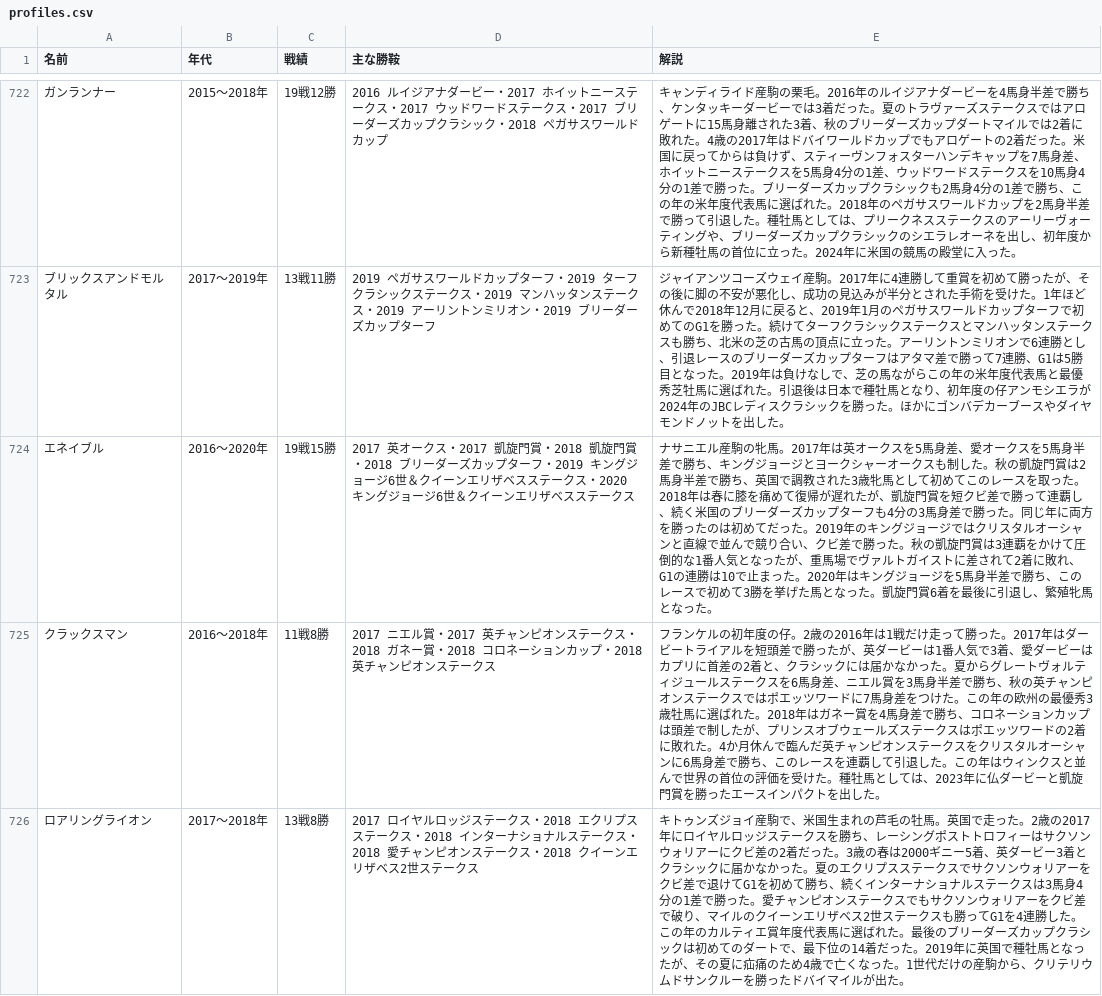
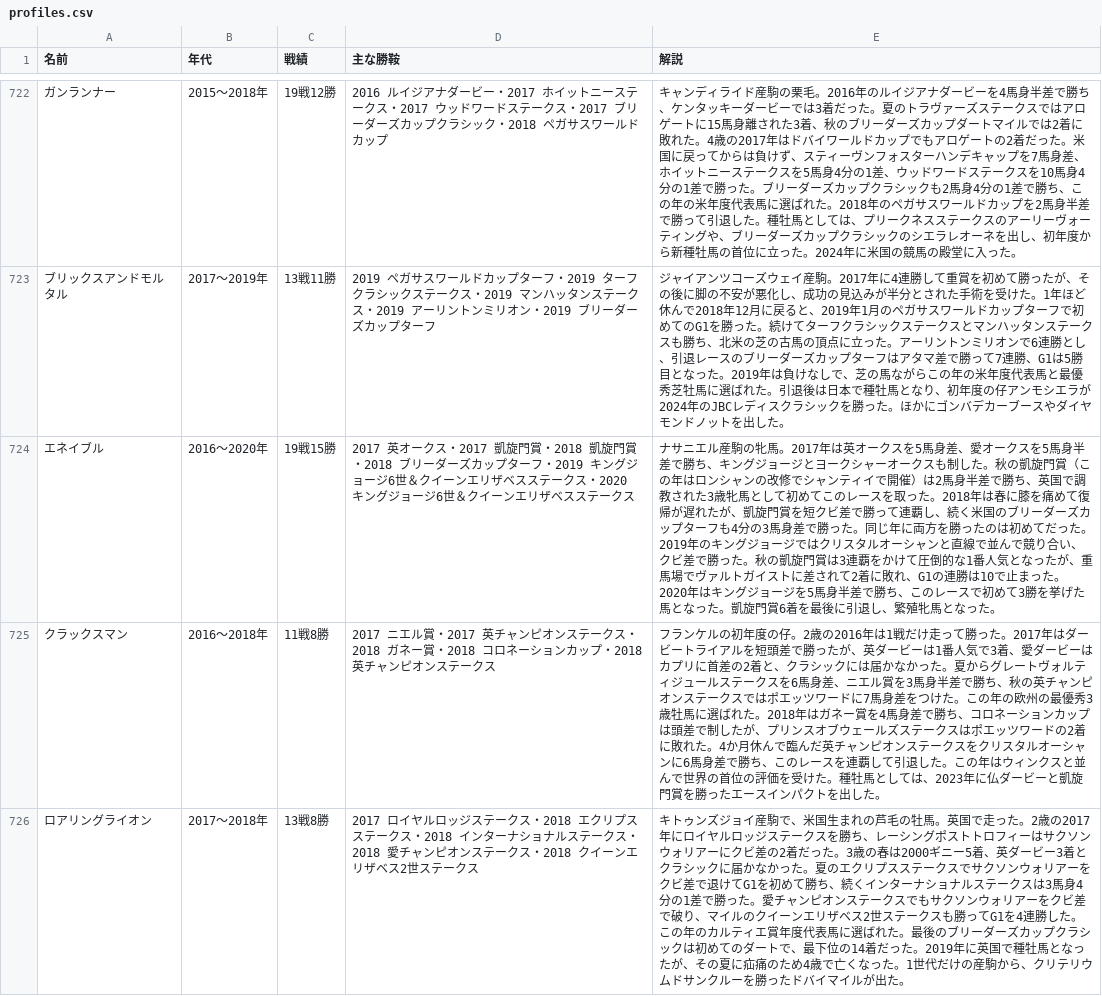
Before and after one commit to nakaba9696/Horse-Simulation, a CSV file: docs/review/profiles.csv, drawn as a sheet; only a part is shown, gaps mark what is left out; the diff covers the shown part only.

```diff
--- a/docs/review/profiles.csv
+++ b/docs/review/profiles.csv
@@ -723,3 +723,3 @@
 ブリックスアンドモルタル,2017〜2019年,13戦11勝,2019 ペガサスワールドカップターフ・2019 ターフクラシックステークス・2019 マンハッタンステークス・2019 アーリントンミリオン・2019 ブリーダーズカップターフ,ジャイアンツコーズウェイ産駒。2017年に4連勝して重賞を初めて勝ったが、その後に脚の不安が悪化し、成功の見込みが半分とされた手術を受けた。1年ほど休んで2018年12月に戻ると、2019年1月のペガサスワールドカップターフで初めてのG1を勝った。続けてターフクラシックステークスとマンハッタンステークスも勝ち、北米の芝の古馬の頂点に立った。アーリントンミリオンで6連勝とし、引退レースのブリーダーズカップターフはアタマ差で勝って7連勝、G1は5勝目となった。2019年は負けなしで、芝の馬ながらこの年の米年度代表馬と最優秀芝牡馬に選ばれた。引退後は日本で種牡馬となり、初年度の仔アンモシエラが2024年のJBCレディスクラシックを勝った。ほかにゴンバデカーブースやダイヤモンドノットを出した。
-エネイブル,2016〜2020年,19戦15勝,2017 英オークス・2017 凱旋門賞・2018 凱旋門賞・2018 ブリーダーズカップターフ・2019 キングジョージ6世＆クイーンエリザベスステークス・2020 キングジョージ6世＆クイーンエリザベスステークス,ナサニエル産駒の牝馬。2017年は英オークスを5馬身差、愛オークスを5馬身半差で勝ち、キングジョージとヨークシャーオークスも制した。秋の凱旋門賞は2馬身半差で勝ち、英国で調教された3歳牝馬として初めてこのレースを取った。2018年は春に膝を痛めて復帰が遅れたが、凱旋門賞を短クビ差で勝って連覇し、続く米国のブリーダーズカップターフも4分の3馬身差で勝った。同じ年に両方を勝ったのは初めてだった。2019年のキングジョージではクリスタルオーシャンと直線で並んで競り合い、クビ差で勝った。秋の凱旋門賞は3連覇をかけて圧倒的な1番人気となったが、重馬場でヴァルトガイストに差されて2着に敗れ、G1の連勝は10で止まった。2020年はキングジョージを5馬身半差で勝ち、このレースで初めて3勝を挙げた馬となった。凱旋門賞6着を最後に引退し、繁殖牝馬となった。
+エネイブル,2016〜2020年,19戦15勝,2017 英オークス・2017 凱旋門賞・2018 凱旋門賞・2018 ブリーダーズカップターフ・2019 キングジョージ6世＆クイーンエリザベスステークス・2020 キングジョージ6世＆クイーンエリザベスステークス,ナサニエル産駒の牝馬。2017年は英オークスを5馬身差、愛オークスを5馬身半差で勝ち、キングジョージとヨークシャーオークスも制した。秋の凱旋門賞（この年はロンシャンの改修でシャンティイで開催）は2馬身半差で勝ち、英国で調教された3歳牝馬として初めてこのレースを取った。2018年は春に膝を痛めて復帰が遅れたが、凱旋門賞を短クビ差で勝って連覇し、続く米国のブリーダーズカップターフも4分の3馬身差で勝った。同じ年に両方を勝ったのは初めてだった。2019年のキングジョージではクリスタルオーシャンと直線で並んで競り合い、クビ差で勝った。秋の凱旋門賞は3連覇をかけて圧倒的な1番人気となったが、重馬場でヴァルトガイストに差されて2着に敗れ、G1の連勝は10で止まった。2020年はキングジョージを5馬身半差で勝ち、このレースで初めて3勝を挙げた馬となった。凱旋門賞6着を最後に引退し、繁殖牝馬となった。
 クラックスマン,2016〜2018年,11戦8勝,2017 ニエル賞・2017 英チャンピオンステークス・2018 ガネー賞・2018 コロネーションカップ・2018 英チャンピオンステークス,フランケルの初年度の仔。2歳の2016年は1戦だけ走って勝った。2017年はダービートライアルを短頭差で勝ったが、英ダービーは1番人気で3着、愛ダービーはカプリに首差の2着と、クラシックには届かなかった。夏からグレートヴォルティジュールステークスを6馬身差、ニエル賞を3馬身半差で勝ち、秋の英チャンピオンステークスではポエッツワードに7馬身差をつけた。この年の欧州の最優秀3歳牡馬に選ばれた。2018年はガネー賞を4馬身差で勝ち、コロネーションカップは頭差で制したが、プリンスオブウェールズステークスはポエッツワードの2着に敗れた。4か月休んで臨んだ英チャンピオンステークスをクリスタルオーシャンに6馬身差で勝ち、このレースを連覇して引退した。この年はウィンクスと並んで世界の首位の評価を受けた。種牡馬としては、2023年に仏ダービーと凱旋門賞を勝ったエースインパクトを出した。
```
Also changed, not shown: 17 edited cells elsewhere in this file, 9 other files.
